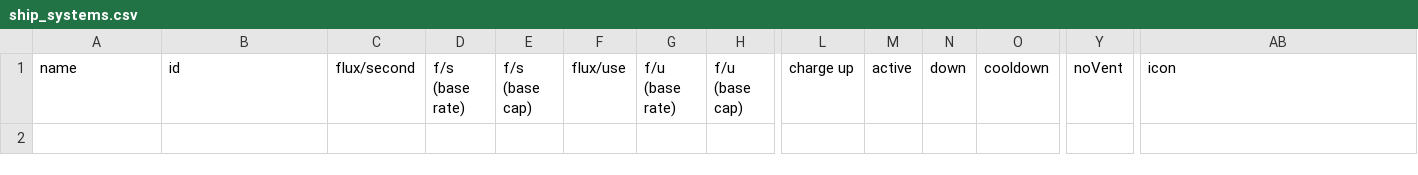
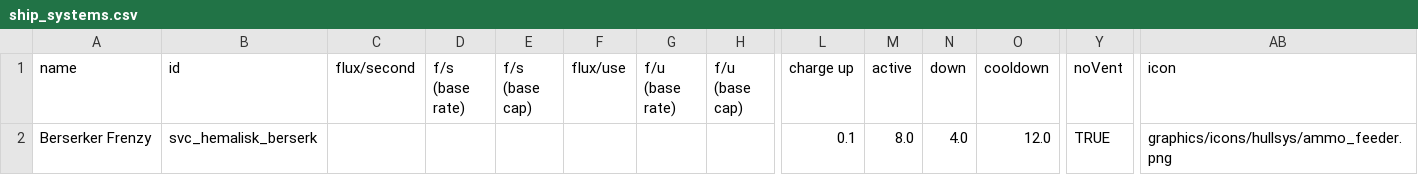
Before and after one commit to DesperatePeter/starsector-symbiotic-void-creatures, a CSV file: data/shipsystems/ship_systems.csv, drawn as a sheet; only a part is shown, gaps mark what is left out; rows hold the shown columns only; the diff names each change by its address in the sheet, - before the commit and + after, or states it on an @@ line.

Commit message:
feat: refine berserker system script

```diff
--- a/data/shipsystems/ship_systems.csv
+++ b/data/shipsystems/ship_systems.csv
+row 2: Berserker Frenzy | svc_hemalisk_berserk |  |  |  |  |  |  | 0.1 | 8.0 | 4.0 | 12.0 | TRUE | graphics/icons/hullsys/ammo_feeder.png
```
Also changed, not shown: data/hulls/ship_data.csv, 6 other files.
